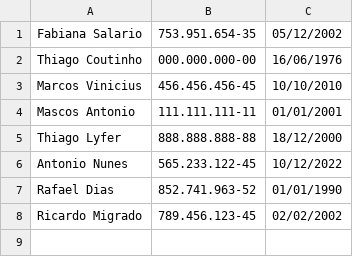
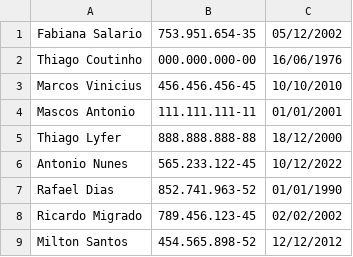
Before and after one commit to leandrogabriel2012/Cadastro-Basico-Python, a CSV file: dados/dados.csv, drawn as a sheet; the diff names each change by its address in the sheet, - before the commit and + after, or states it on an @@ line.

Commit message:
Primeiro Commit

```diff
--- a/dados/dados.csv
+++ b/dados/dados.csv
+row 9: Milton Santos | 454.565.898-52 | 12/12/2012
```
